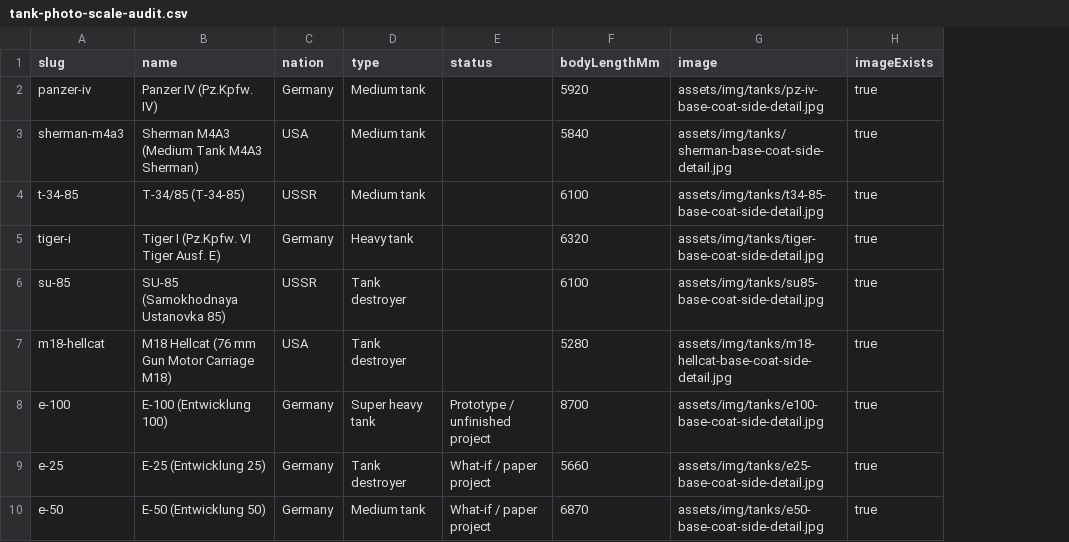
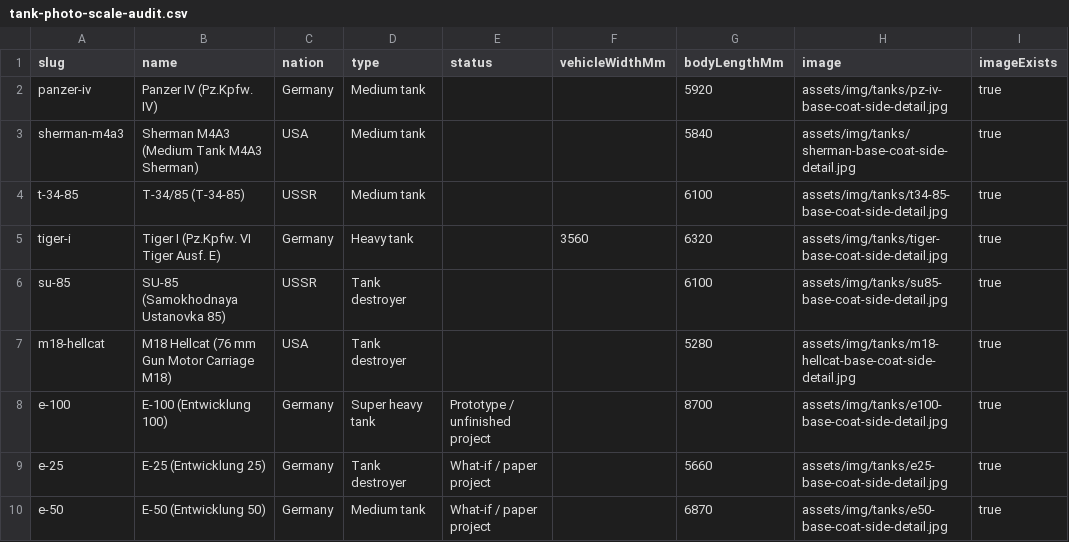
Before and after one commit to Qunst/minitankforge, a CSV file: docs/scale-audit/tank-photo-scale-audit.csv, drawn as a sheet; only a part is shown; the diff names each change by its address in the sheet, - before the commit and + after, or states it on an @@ line.

Commit message:
Refine tank scale audits and regenerate reference images

```diff
--- a/docs/scale-audit/tank-photo-scale-audit.csv
+++ b/docs/scale-audit/tank-photo-scale-audit.csv
+column F (vehicleWidthMm), row 5: 3560
```
Also changed, not shown: 23 other files.
